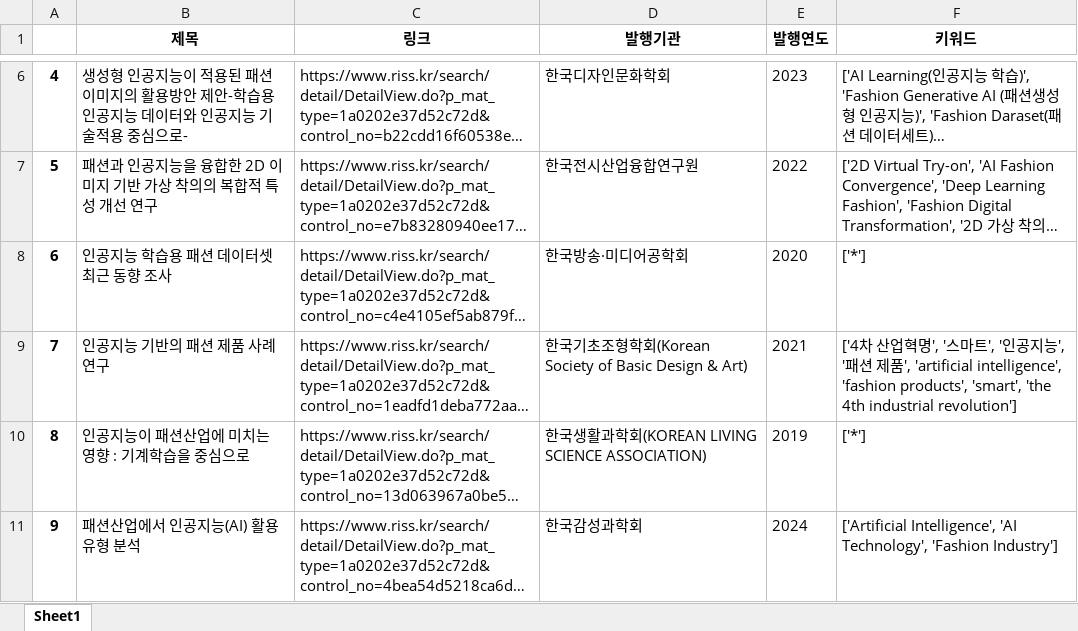
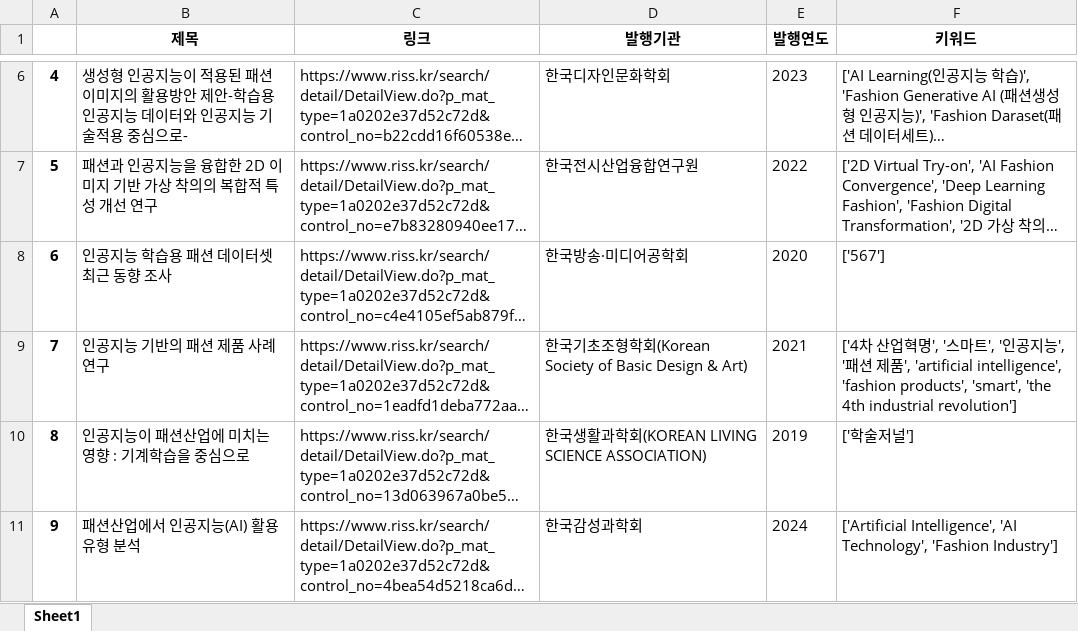
Before and after one commit to taeyoung0001/python_crawling, an Excel workbook: 02.실전편/04.RISS(논문 크롤링)/Riss.xlsx, sheet Sheet1, drawn as a sheet; only a part is shown, gaps mark what is left out; long unchanged cells end in …; values as stored, in another font and other column widths than the file's, no borders; the diff names each change by its address in the sheet, - before the commit and + after, or states it on an @@ line.

```diff
--- a/02.실전편/04.RISS(논문 크롤링)/Riss.xlsx (sheet Sheet1)
+++ b/02.실전편/04.RISS(논문 크롤링)/Riss.xlsx (sheet Sheet1)
-F8 (키워드): ['*']
+F8 (키워드): ['567']
-F10 (키워드): ['*']
+F10 (키워드): ['학술저널']
```
Also changed, not shown: 3 other files.
